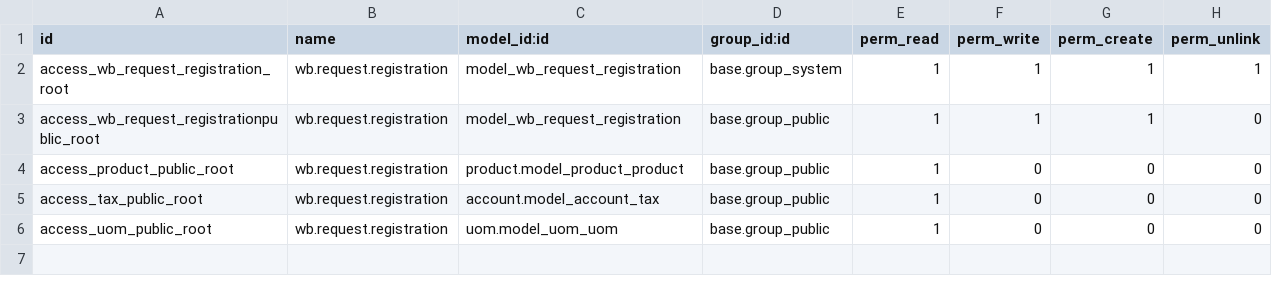
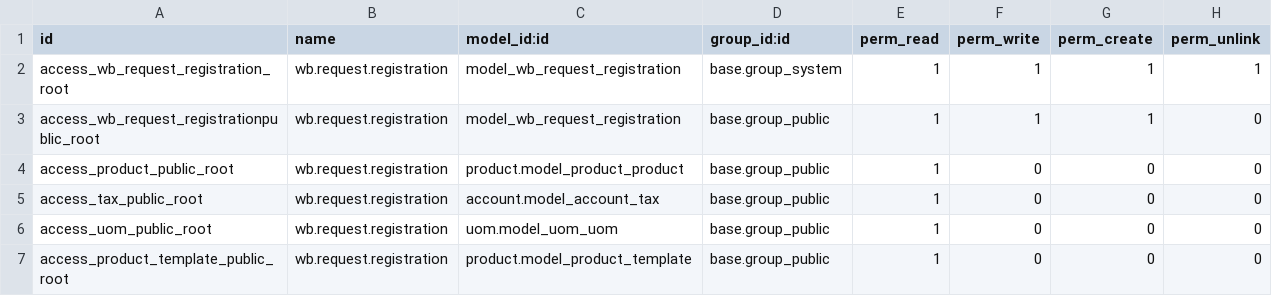
Before and after one commit to basseyroro/kkon_fob, a CSV file: wb_ebilling_integration/security/ir.model.access.csv, drawn as a sheet.

Commit message:
UPD -> EBilling Integration.

```diff
--- a/wb_ebilling_integration/security/ir.model.access.csv
+++ b/wb_ebilling_integration/security/ir.model.access.csv
@@ -6 +6,2 @@ access_tax_public_root,wb.request.registration,account.model_account_tax,base.gr
 access_uom_public_root,wb.request.registration,uom.model_uom_uom,base.group_public,1,0,0,0
+access_product_template_public_root,wb.request.registration,product.model_product_template,base.group_public,1,0,0,0
```
Also changed, not shown: 4 other files.
